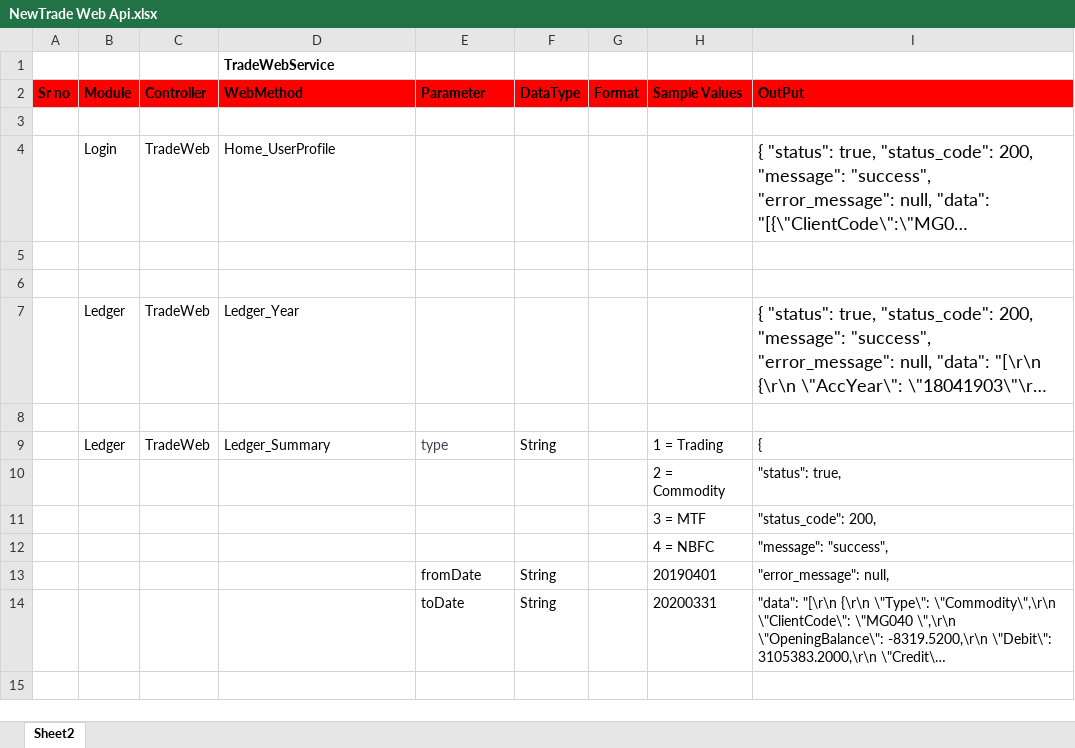
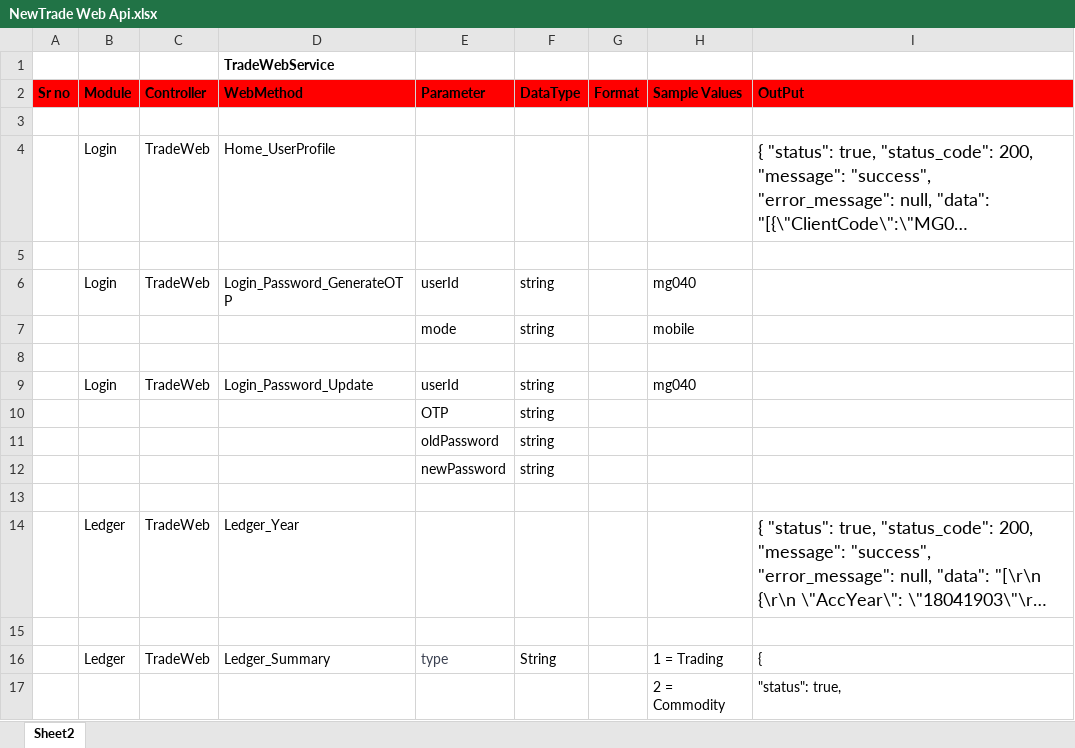
Before and after one commit to malkesh-m/NewTradeWebApi, an Excel workbook: Docs/NewTrade Web Api.xlsx, sheet Sheet2, drawn as a sheet; only a part is shown; the shorter side is filled out with more unchanged rows; long unchanged cells end in …; values as stored, in another font and other column widths than the file's, no borders; the diff names each change by its address in the sheet, - before the commit and + after, or states it on an @@ line.

Commit message:
create api Login_Password_Update

```diff
--- a/Docs/NewTrade Web Api.xlsx (sheet Sheet2)
+++ b/Docs/NewTrade Web Api.xlsx (sheet Sheet2)
+row 6:  | Login | TradeWeb | Login_Password_GenerateOTP | userId | string |  | mg040
+row 7:  |  |  |  | mode | string |  | mobile
+row 8: (empty)
+row 9:  | Login | TradeWeb | Login_Password_Update | userId | string |  | mg040
+row 10:  |  |  |  | OTP | string
+row 11:  |  |  |  | oldPassword | string
+row 12:  |  |  |  | newPassword | string
```
Also changed, not shown: 2 other files.
